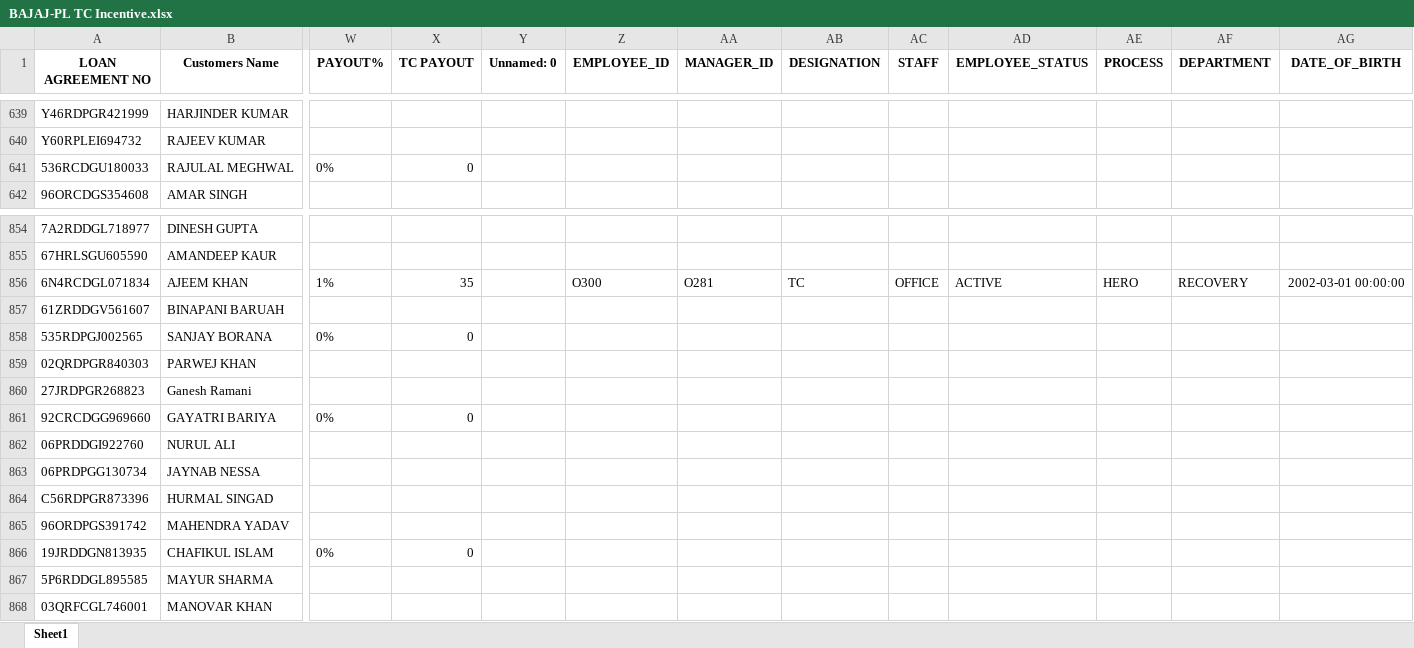
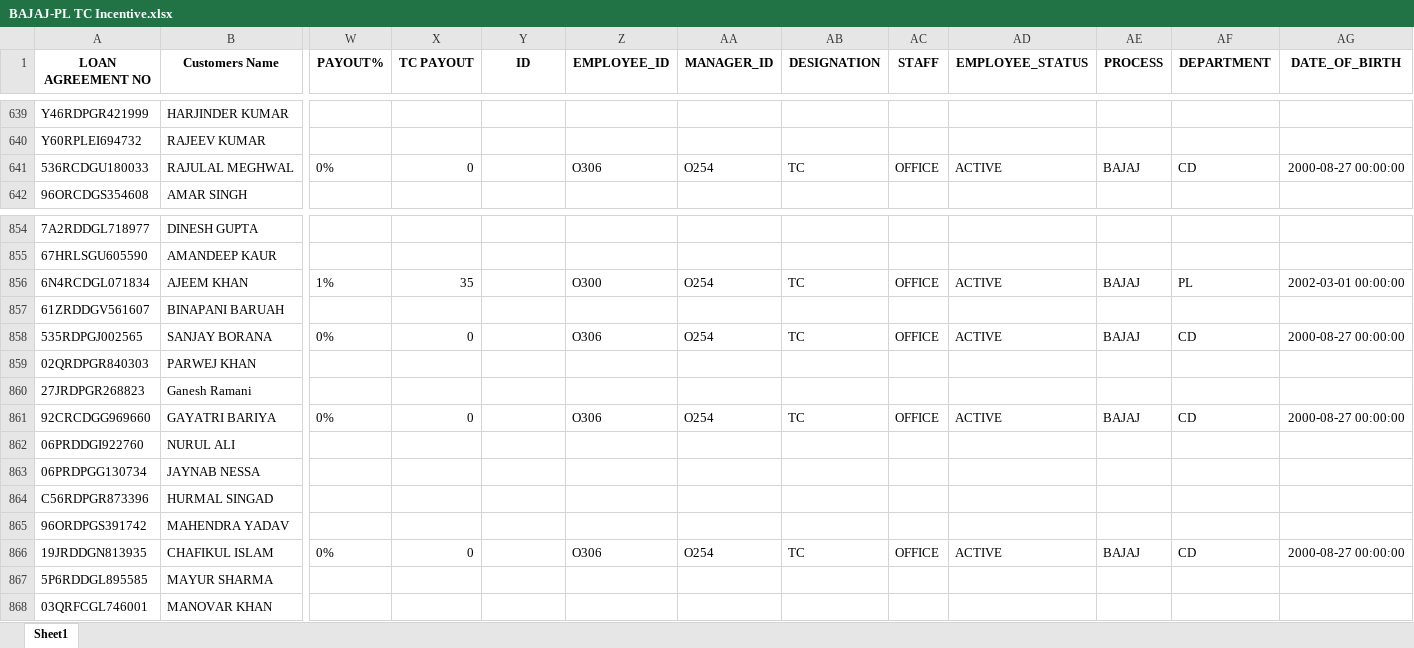
Before and after one commit to mohaksehgal/Website_on_MAC, an Excel workbook: media/BAJAJ-PL/TC Incentive/BAJAJ-PL TC Incentive.xlsx, sheet Sheet1, drawn as a sheet; only a part is shown, gaps mark what is left out; values as stored, in another font and other column widths than the file's, no borders; the diff covers the shown part only; the diff names each change by its address in the sheet, - before the commit and + after, or states it on an @@ line.

```diff
--- a/media/BAJAJ-PL/TC Incentive/BAJAJ-PL TC Incentive.xlsx (sheet Sheet1)
+++ b/media/BAJAJ-PL/TC Incentive/BAJAJ-PL TC Incentive.xlsx (sheet Sheet1)
-Y1: Unnamed: 0
+Y1: ID
-Z641 (EMPLOYEE_ID): (empty)
+Z641 (EMPLOYEE_ID): O306
-AA641 (MANAGER_ID): (empty)
+AA641 (MANAGER_ID): O254
-AB641 (DESIGNATION): (empty)
+AB641 (DESIGNATION): TC
-AC641 (STAFF): (empty)
+AC641 (STAFF): OFFICE
-AD641 (EMPLOYEE_STATUS): (empty)
+AD641 (EMPLOYEE_STATUS): ACTIVE
-AE641 (PROCESS): (empty)
+AE641 (PROCESS): BAJAJ
-AF641 (DEPARTMENT): (empty)
+AF641 (DEPARTMENT): CD
-AG641 (DATE_OF_BIRTH): (empty)
+AG641 (DATE_OF_BIRTH): 2000-08-27 00:00:00
-AA856 (MANAGER_ID): O281
+AA856 (MANAGER_ID): O254
-AE856 (PROCESS): HERO
+AE856 (PROCESS): BAJAJ
-AF856 (DEPARTMENT): RECOVERY
+AF856 (DEPARTMENT): PL
-Z858 (EMPLOYEE_ID): (empty)
+Z858 (EMPLOYEE_ID): O306
-AA858 (MANAGER_ID): (empty)
+AA858 (MANAGER_ID): O254
-AB858 (DESIGNATION): (empty)
+AB858 (DESIGNATION): TC
-AC858 (STAFF): (empty)
+AC858 (STAFF): OFFICE
-AD858 (EMPLOYEE_STATUS): (empty)
+AD858 (EMPLOYEE_STATUS): ACTIVE
-AE858 (PROCESS): (empty)
+AE858 (PROCESS): BAJAJ
-AF858 (DEPARTMENT): (empty)
+AF858 (DEPARTMENT): CD
-AG858 (DATE_OF_BIRTH): (empty)
+AG858 (DATE_OF_BIRTH): 2000-08-27 00:00:00
-Z861 (EMPLOYEE_ID): (empty)
+Z861 (EMPLOYEE_ID): O306
-AA861 (MANAGER_ID): (empty)
+AA861 (MANAGER_ID): O254
-AB861 (DESIGNATION): (empty)
+AB861 (DESIGNATION): TC
-AC861 (STAFF): (empty)
+AC861 (STAFF): OFFICE
-AD861 (EMPLOYEE_STATUS): (empty)
+AD861 (EMPLOYEE_STATUS): ACTIVE
-AE861 (PROCESS): (empty)
+AE861 (PROCESS): BAJAJ
-AF861 (DEPARTMENT): (empty)
+AF861 (DEPARTMENT): CD
-AG861 (DATE_OF_BIRTH): (empty)
+AG861 (DATE_OF_BIRTH): 2000-08-27 00:00:00
-Z866 (EMPLOYEE_ID): (empty)
+Z866 (EMPLOYEE_ID): O306
-AA866 (MANAGER_ID): (empty)
+AA866 (MANAGER_ID): O254
-AB866 (DESIGNATION): (empty)
+AB866 (DESIGNATION): TC
-AC866 (STAFF): (empty)
+AC866 (STAFF): OFFICE
-AD866 (EMPLOYEE_STATUS): (empty)
+AD866 (EMPLOYEE_STATUS): ACTIVE
-AE866 (PROCESS): (empty)
+AE866 (PROCESS): BAJAJ
-AF866 (DEPARTMENT): (empty)
+AF866 (DEPARTMENT): CD
-AG866 (DATE_OF_BIRTH): (empty)
+AG866 (DATE_OF_BIRTH): 2000-08-27 00:00:00
```
Also changed, not shown: 340 edited cells elsewhere in this sheet, media/BAJAJ-CD/Billing/BAJAJ PAYOUT.xlsx, media/BAJAJ-CD/MIS/BAJAJ TC-WISE MIS.xlsx, 13 other files.
